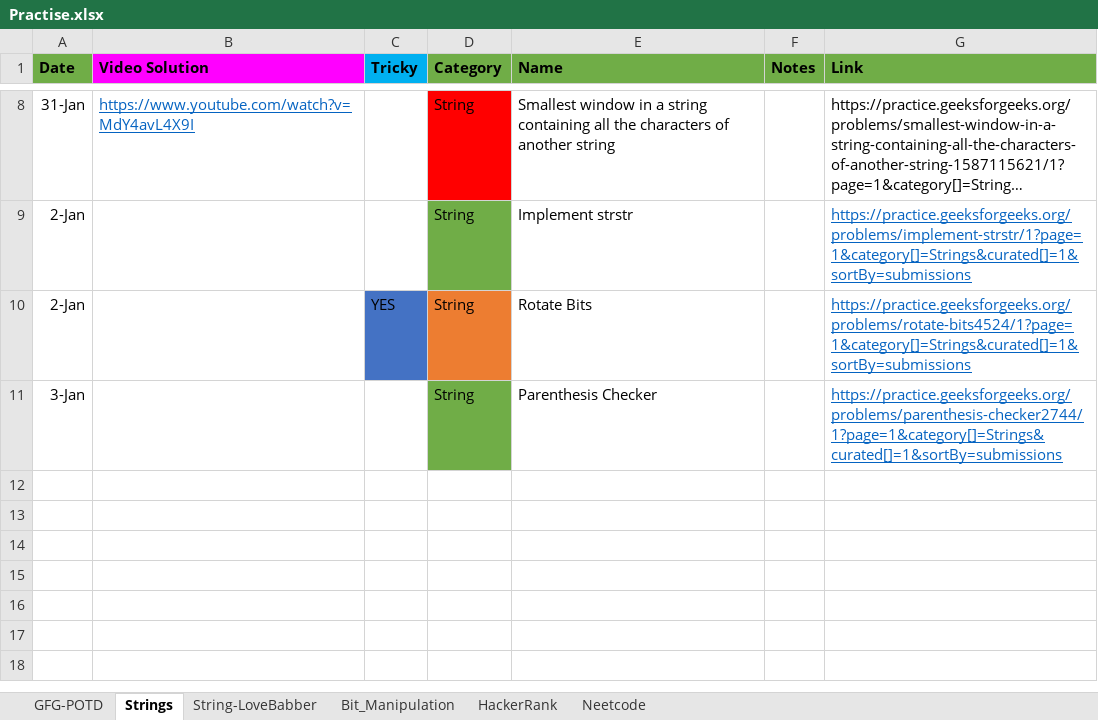
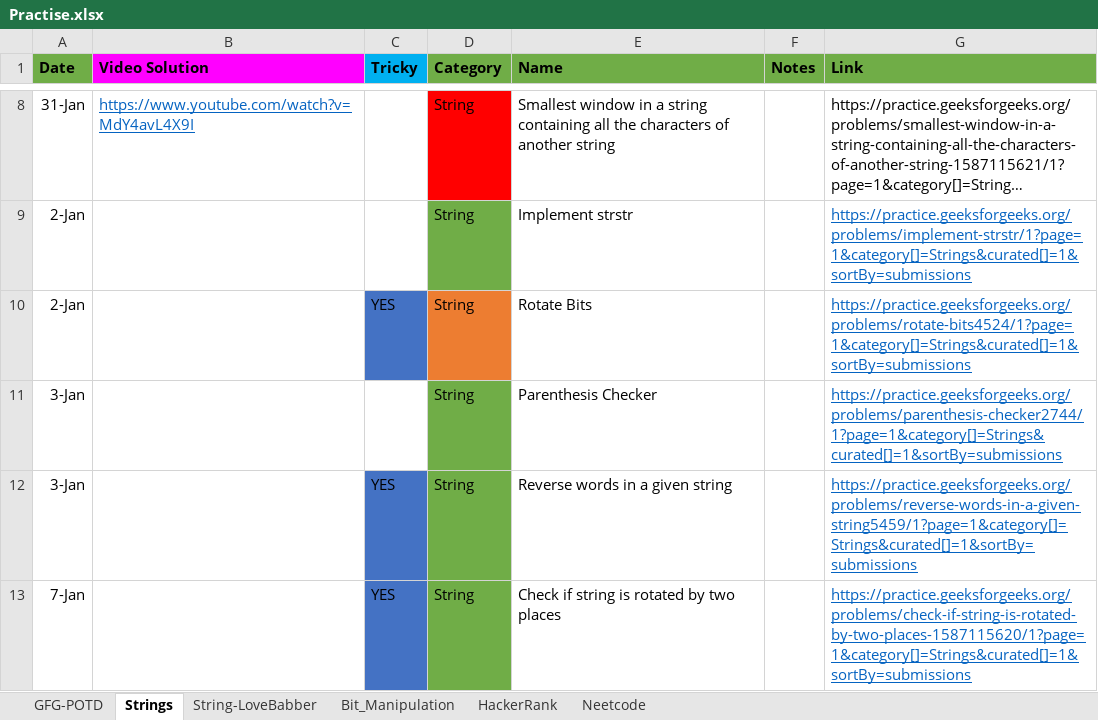
Before and after one commit to nikhilRevanakar/my-udemy, an Excel workbook: Practise.xlsx, sheet Strings, drawn as a sheet; only a part is shown, gaps mark what is left out; long unchanged cells end in …; values as stored, in another font and other column widths than the file's, no borders; the diff names each change by its address in the sheet, - before the commit and + after, or states it on an @@ line.

Commit message:
POTD 08-02

```diff
--- a/Practise.xlsx (sheet Strings)
+++ b/Practise.xlsx (sheet Strings)
+row 12: 3-Jan |  | YES | String | Reverse words in a given string |  | https://practice.geeksforgeeks.org/problems/reverse-words-in-a-given-string5459/1?page=1&category[]=Strings&curated[]=1&sortBy=submissions
+row 13: 7-Jan |  | YES | String | Check if string is rotated by two places |  | https://practice.geeksforgeeks.org/problems/check-if-string-is-rotated-by-two-places-1587115620/1?page=1&category[]=Strings&curated[]=1&sortBy=submissions
```
